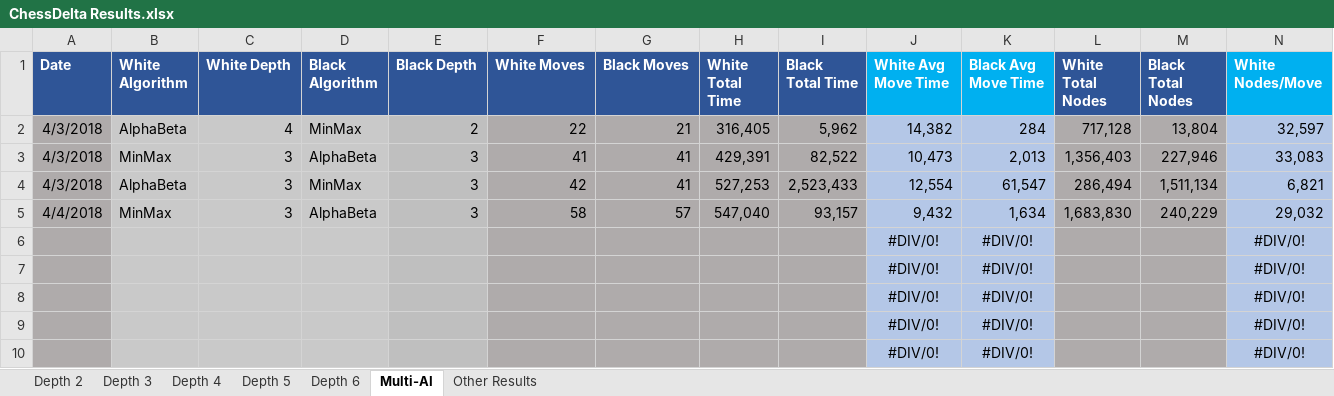
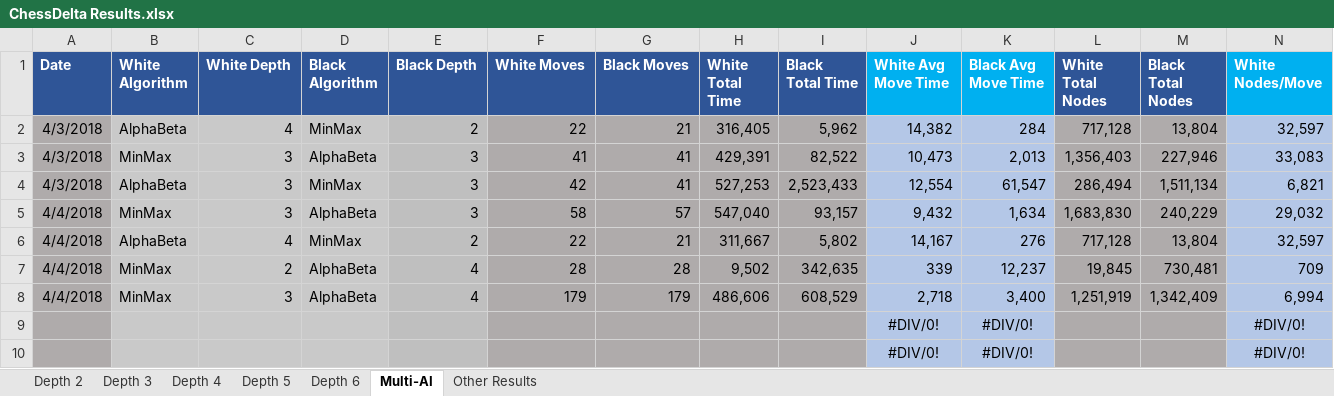
Before and after one commit to dangarmol/chess-delta, an Excel workbook: doc/Report/ChessDelta Results.xlsx, sheet Multi-AI, drawn as a sheet; only a part is shown; values as stored, in another font and other column widths than the file's, no borders; conditional formats not drawn; removed rows and columns are numbered as before the commit, all else as after; rows hold the shown columns only; the diff names each change by its address in the sheet, - before the commit and + after, or states it on an @@ line.

Commit message:
Added some more results. More depth always wins, however, it takes a long time, this should be fixed by selecting the branch that takes the least moves to win. (Maybe randomising?)

```diff
--- a/doc/Report/ChessDelta Results.xlsx (sheet Multi-AI)
+++ b/doc/Report/ChessDelta Results.xlsx (sheet Multi-AI)
-row 6:  |  |  |  |  |  |  |  |  | #DIV/0! | #DIV/0! |  |  | #DIV/0!
-row 7:  |  |  |  |  |  |  |  |  | #DIV/0! | #DIV/0! |  |  | #DIV/0!
-row 8:  |  |  |  |  |  |  |  |  | #DIV/0! | #DIV/0! |  |  | #DIV/0!
+row 6: 4/4/2018 | AlphaBeta | 4 | MinMax | 2 | 22 | 21 | 311,667 | 5,802 | 14,167 | 276 | 717,128 | 13,804 | 32,597
+row 7: 4/4/2018 | MinMax | 2 | AlphaBeta | 4 | 28 | 28 | 9,502 | 342,635 | 339 | 12,237 | 19,845 | 730,481 | 709
+row 8: 4/4/2018 | MinMax | 3 | AlphaBeta | 4 | 179 | 179 | 486,606 | 608,529 | 2,718 | 3,400 | 1,251,919 | 1,342,409 | 6,994
```
Also changed, not shown: 1 other file.
